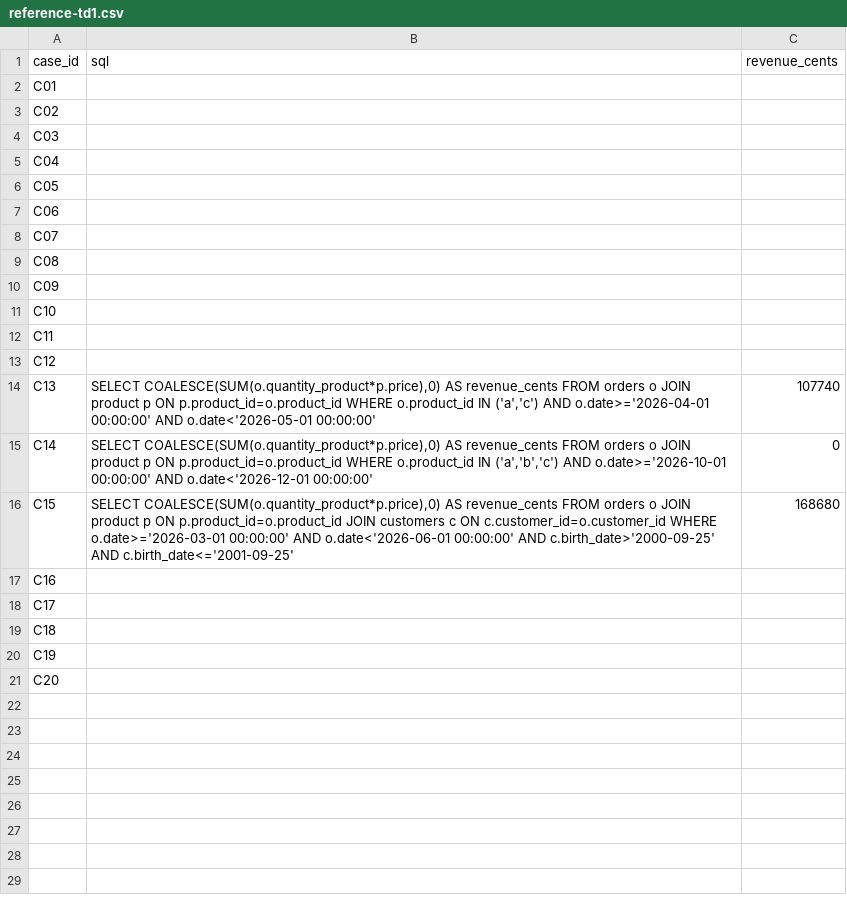
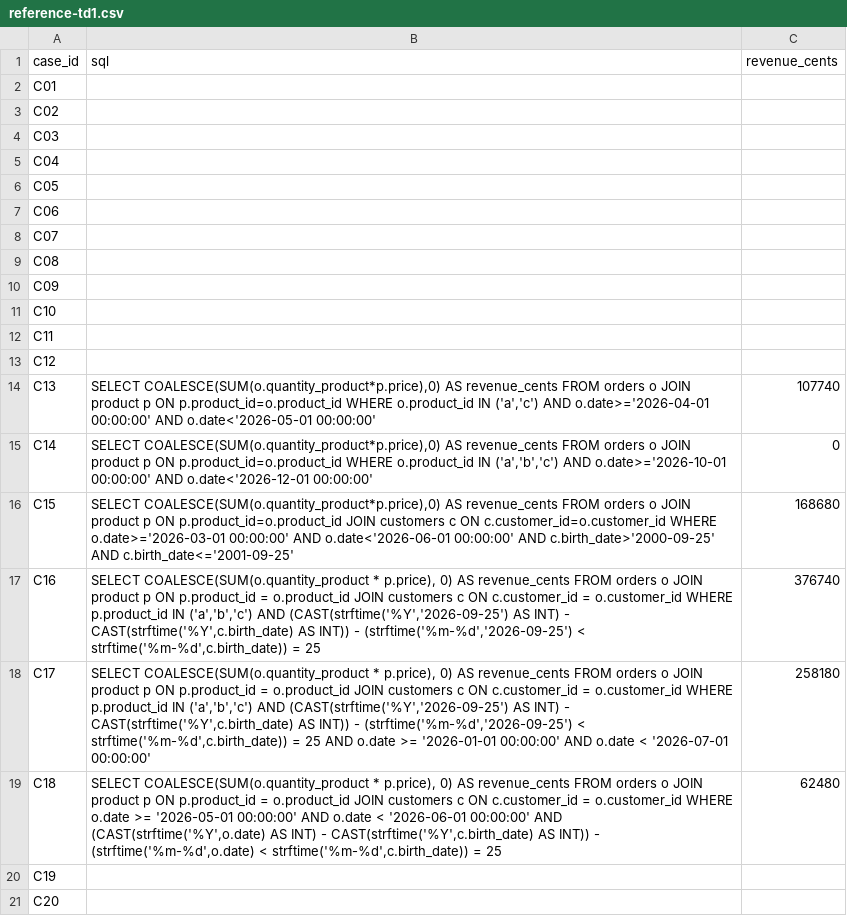
Before and after one commit to fabiolameffofaha-lab/ESILV-NextGenAI-TD, a CSV file: kit-td1/reference-td1.csv, drawn as a sheet.

```diff
--- a/kit-td1/reference-td1.csv
+++ b/kit-td1/reference-td1.csv
@@ -16,5 +16,5 @@ C14,"SELECT COALESCE(SUM(o.quantity_product*p.price),0) AS revenue_cents FROM or
 C15,"SELECT COALESCE(SUM(o.quantity_product*p.price),0) AS revenue_cents FROM orders o JOIN product p ON p.product_id=o.product_id JOIN customers c ON c.customer_id=o.customer_id WHERE o.date>='2026-03-01 00:00:00' AND o.date<'2026-06-01 00:00:00' AND c.birth_date>'2000-09-25' AND c.birth_date<='2001-09-25'",168680
-C16,,
-C17,,
-C18,,
+C16,"SELECT COALESCE(SUM(o.quantity_product * p.price), 0) AS revenue_cents FROM orders o JOIN product p ON p.product_id = o.product_id JOIN customers c ON c.customer_id = o.customer_id WHERE p.product_id IN ('a','b','c') AND (CAST(strftime('%Y','2026-09-25') AS INT) - CAST(strftime('%Y',c.birth_date) AS INT)) - (strftime('%m-%d','2026-09-25') < strftime('%m-%d',c.birth_date)) = 25",376740
+C17,"SELECT COALESCE(SUM(o.quantity_product * p.price), 0) AS revenue_cents FROM orders o JOIN product p ON p.product_id = o.product_id JOIN customers c ON c.customer_id = o.customer_id WHERE p.product_id IN ('a','b','c') AND (CAST(strftime('%Y','2026-09-25') AS INT) - CAST(strftime('%Y',c.birth_date) AS INT)) - (strftime('%m-%d','2026-09-25') < strftime('%m-%d',c.birth_date)) = 25 AND o.date >= '2026-01-01 00:00:00' AND o.date < '2026-07-01 00:00:00'",258180
+C18,"SELECT COALESCE(SUM(o.quantity_product * p.price), 0) AS revenue_cents FROM orders o JOIN product p ON p.product_id = o.product_id JOIN customers c ON c.customer_id = o.customer_id WHERE o.date >= '2026-05-01 00:00:00' AND o.date < '2026-06-01 00:00:00' AND (CAST(strftime('%Y',o.date) AS INT) - CAST(strftime('%Y',c.birth_date) AS INT)) - (strftime('%m-%d',o.date) < strftime('%m-%d',c.birth_date)) = 25",62480
 C19,,
```
